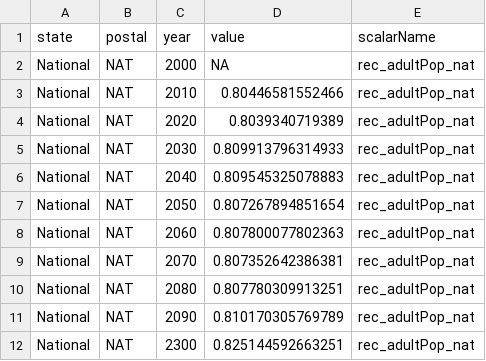
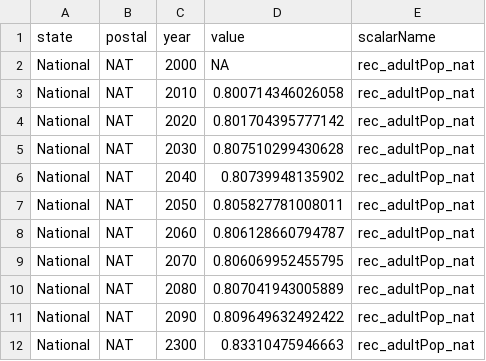
Before and after one commit to USEPA/FrEDI_Data, a CSV file: inst/extdata/fredi/national/scalars/Scalar_physAdj_rec_adultPop_nat.csv, drawn as a sheet.

Commit message:
Outdoor Rec CP changes
Changes to Outdoor Rec adult population subset scalar. Updates to Coastal Properties slr impacts with new input data - no processing changes

```diff
--- a/inst/extdata/fredi/national/scalars/Scalar_physAdj_rec_adultPop_nat.csv
+++ b/inst/extdata/fredi/national/scalars/Scalar_physAdj_rec_adultPop_nat.csv
@@ -2,11 +2,11 @@
 "National","NAT",2000,NA,"rec_adultPop_nat"
-"National","NAT",2010,0.80446581552466,"rec_adultPop_nat"
-"National","NAT",2020,0.8039340719389,"rec_adultPop_nat"
-"National","NAT",2030,0.809913796314933,"rec_adultPop_nat"
-"National","NAT",2040,0.809545325078883,"rec_adultPop_nat"
-"National","NAT",2050,0.807267894851654,"rec_adultPop_nat"
-"National","NAT",2060,0.807800077802363,"rec_adultPop_nat"
-"National","NAT",2070,0.807352642386381,"rec_adultPop_nat"
-"National","NAT",2080,0.807780309913251,"rec_adultPop_nat"
-"National","NAT",2090,0.810170305769789,"rec_adultPop_nat"
-"National","NAT",2300,0.825144592663251,"rec_adultPop_nat"
+"National","NAT",2010,0.800714346026058,"rec_adultPop_nat"
+"National","NAT",2020,0.801704395777142,"rec_adultPop_nat"
+"National","NAT",2030,0.807510299430628,"rec_adultPop_nat"
+"National","NAT",2040,0.80739948135902,"rec_adultPop_nat"
+"National","NAT",2050,0.805827781008011,"rec_adultPop_nat"
+"National","NAT",2060,0.806128660794787,"rec_adultPop_nat"
+"National","NAT",2070,0.806069952455795,"rec_adultPop_nat"
+"National","NAT",2080,0.807041943005889,"rec_adultPop_nat"
+"National","NAT",2090,0.809649632492422,"rec_adultPop_nat"
+"National","NAT",2300,0.83310475946663,"rec_adultPop_nat"
```
Also changed, not shown: 1 other file.
